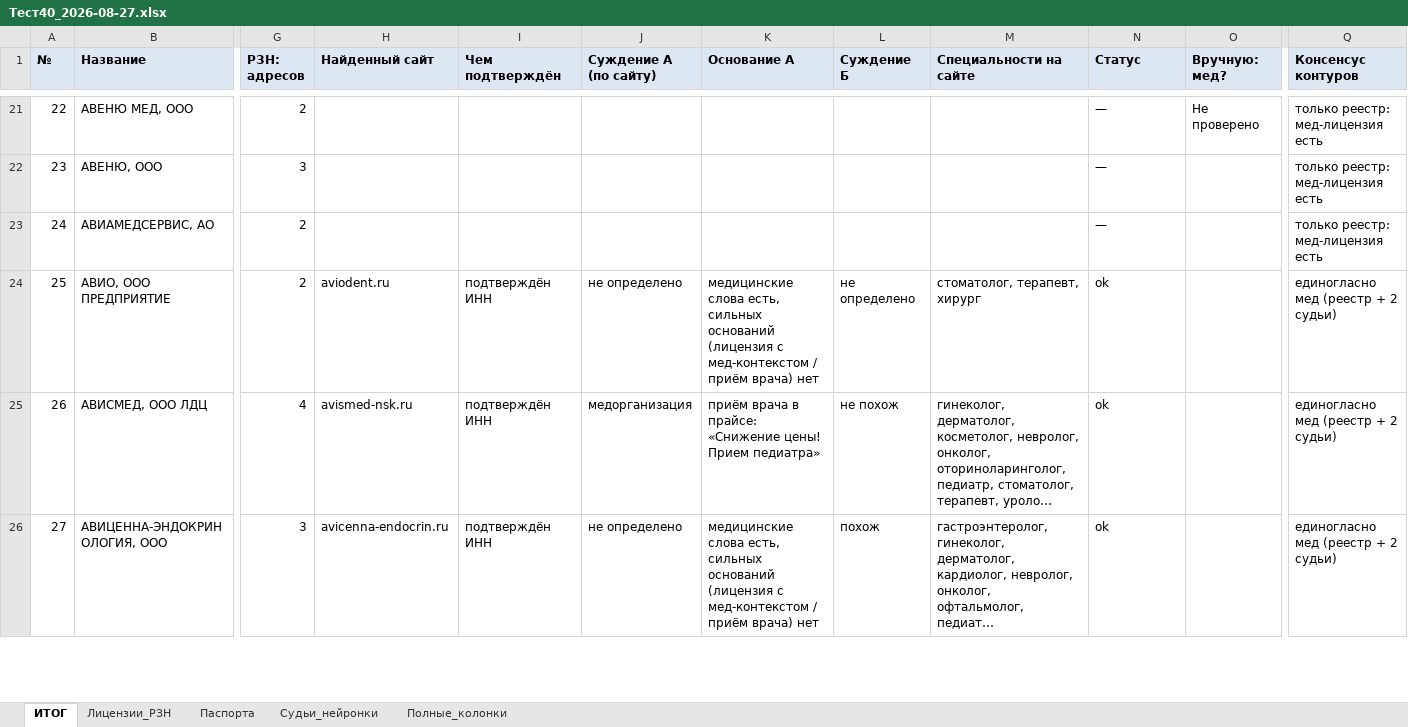
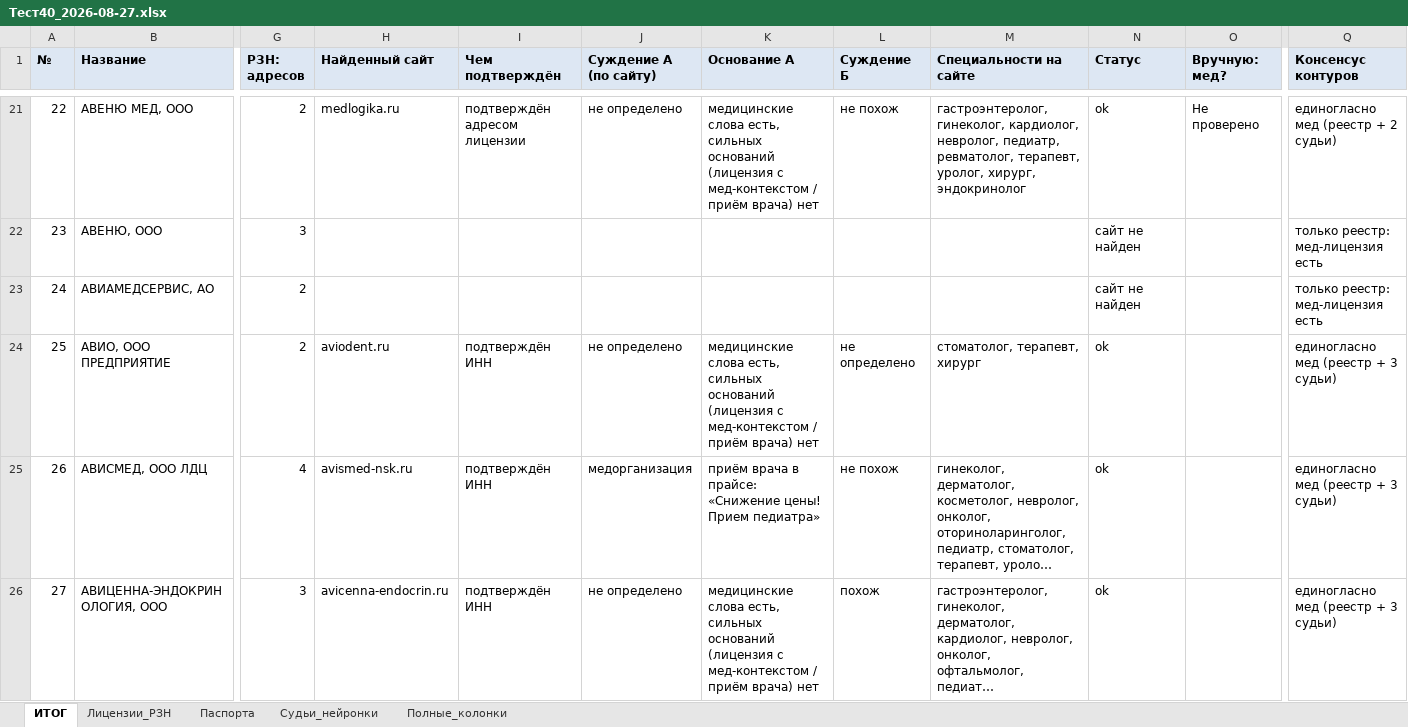
Before and after one commit to ddinnovationhub/Chistaya_kozha_research, an Excel workbook: output/Тест40_2026-08-27.xlsx, sheet ИТОГ, drawn as a sheet; only a part is shown, gaps mark what is left out; long unchanged cells end in …; values as stored, in another font and other column widths than the file's, no borders; the diff covers the shown part only; the diff names each change by its address in the sheet, - before the commit and + after, or states it on an @@ line.

```diff
--- a/output/Тест40_2026-08-27.xlsx (sheet ИТОГ)
+++ b/output/Тест40_2026-08-27.xlsx (sheet ИТОГ)
-H21 (Найденный сайт): (empty)
+H21 (Найденный сайт): medlogika.ru
-I21 (Чем подтверждён): (empty)
+I21 (Чем подтверждён): подтверждён адресом лицензии
-J21 (Суждение А (по сайту)): (empty)
+J21 (Суждение А (по сайту)): не определено
-K21 (Основание А): (empty)
+K21 (Основание А): медицинские слова есть, сильных оснований (лицензия с мед-контекстом / приём врача) нет
-L21 (Суждение Б): (empty)
+L21 (Суждение Б): не похож
-M21 (Специальности на сайте): (empty)
+M21 (Специальности на сайте): гастроэнтеролог, гинеколог, кардиолог, невролог, педиатр, ревматолог, терапевт, уролог, хирург, эндокринолог
-N21 (Статус): —
+N21 (Статус): ok
-Q21 (Консенсус контуров): только реестр: мед-лицензия есть
+Q21 (Консенсус контуров): единогласно мед (реестр + 2 судьи)
-N22:N23 (Статус): —
+N22:N23 (Статус): сайт не найден
-Q24:Q26 (Консенсус контуров): единогласно мед (реестр + 2 судьи)
+Q24:Q26 (Консенсус контуров): единогласно мед (реестр + 3 судьи)
```
Also changed, not shown: 64 edited cells elsewhere in this sheet, sheet Судьи_нейронки, sheet Полные_колонки, sheet Паспорта, 1 other file.
